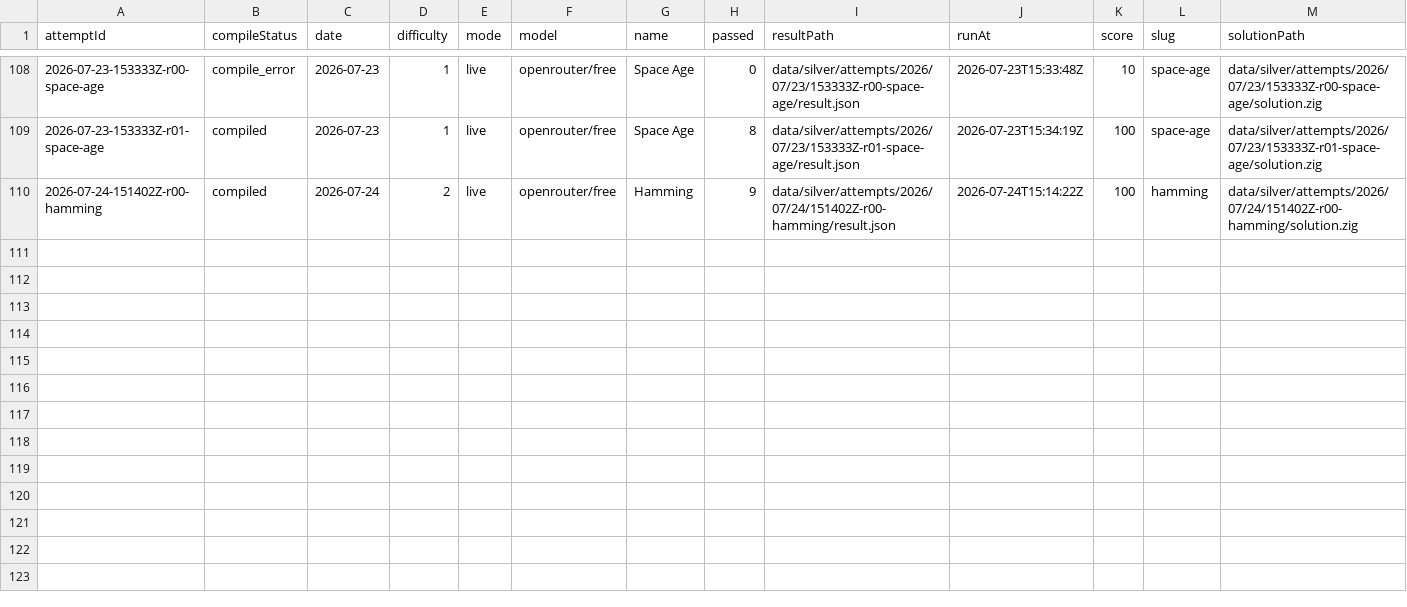
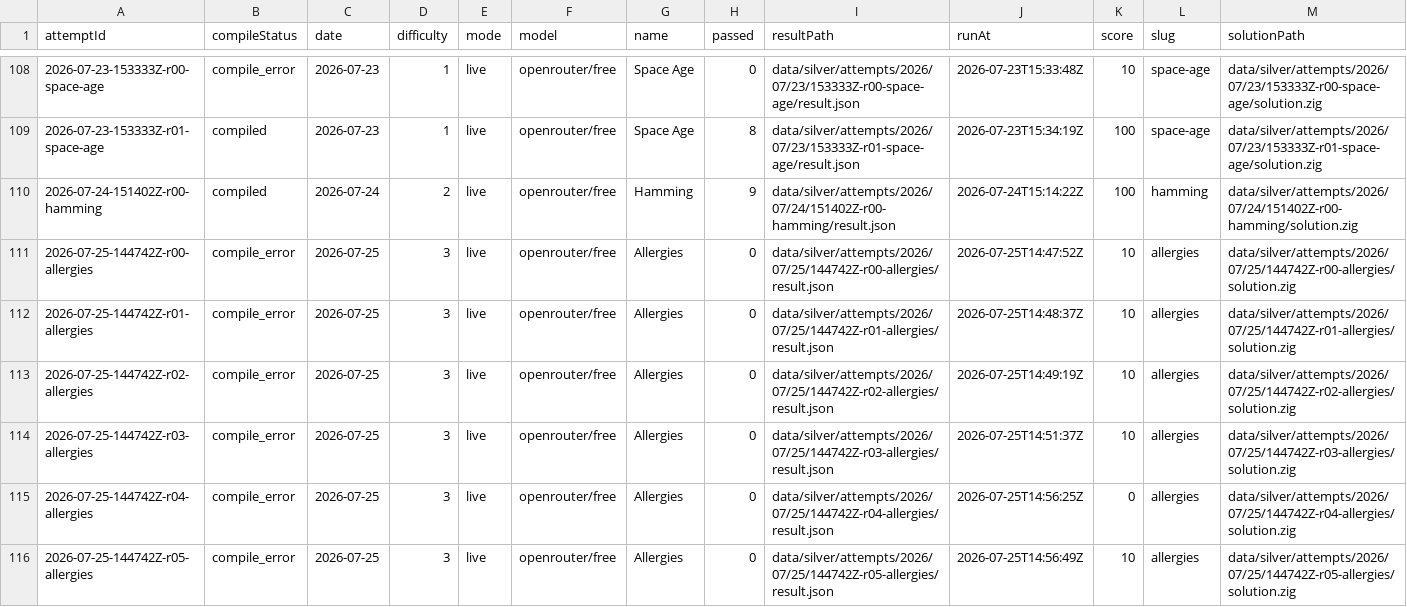
Before and after one commit to s04/zigsyphus, a CSV file: data/gold/runs.csv, drawn as a sheet; only a part is shown, gaps mark what is left out; rows hold the shown columns only; the diff names each change by its address in the sheet, - before the commit and + after, or states it on an @@ line.

```diff
--- a/data/gold/runs.csv
+++ b/data/gold/runs.csv
+row 111: 2026-07-25-144742Z-r00-allergies | compile_error | 2026-07-25 | 3 | live | openrouter/free | Allergies | 0 | data/silver/attempts/2026/07/25/144742Z-r00-allergies/result.json | 2026-07-25T14:47:52Z | 10 | allergies | data/silver/attempts/2026/07/25/144742Z-r00-allergies/solution.zig
+row 112: 2026-07-25-144742Z-r01-allergies | compile_error | 2026-07-25 | 3 | live | openrouter/free | Allergies | 0 | data/silver/attempts/2026/07/25/144742Z-r01-allergies/result.json | 2026-07-25T14:48:37Z | 10 | allergies | data/silver/attempts/2026/07/25/144742Z-r01-allergies/solution.zig
+row 113: 2026-07-25-144742Z-r02-allergies | compile_error | 2026-07-25 | 3 | live | openrouter/free | Allergies | 0 | data/silver/attempts/2026/07/25/144742Z-r02-allergies/result.json | 2026-07-25T14:49:19Z | 10 | allergies | data/silver/attempts/2026/07/25/144742Z-r02-allergies/solution.zig
+row 114: 2026-07-25-144742Z-r03-allergies | compile_error | 2026-07-25 | 3 | live | openrouter/free | Allergies | 0 | data/silver/attempts/2026/07/25/144742Z-r03-allergies/result.json | 2026-07-25T14:51:37Z | 10 | allergies | data/silver/attempts/2026/07/25/144742Z-r03-allergies/solution.zig
+row 115: 2026-07-25-144742Z-r04-allergies | compile_error | 2026-07-25 | 3 | live | openrouter/free | Allergies | 0 | data/silver/attempts/2026/07/25/144742Z-r04-allergies/result.json | 2026-07-25T14:56:25Z | 0 | allergies | data/silver/attempts/2026/07/25/144742Z-r04-allergies/solution.zig
+row 116: 2026-07-25-144742Z-r05-allergies | compile_error | 2026-07-25 | 3 | live | openrouter/free | Allergies | 0 | data/silver/attempts/2026/07/25/144742Z-r05-allergies/result.json | 2026-07-25T14:56:49Z | 10 | allergies | data/silver/attempts/2026/07/25/144742Z-r05-allergies/solution.zig
```
Also changed, not shown: 27 other files.
